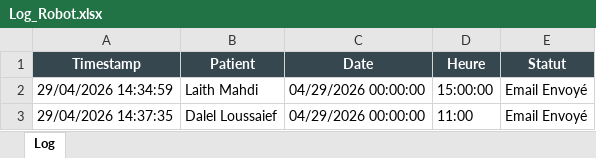
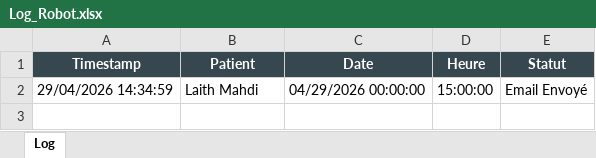
Before and after one commit to LaithMahdi/RPA-Medical-Appointment-Automation, an Excel workbook: Data/Log_Robot.xlsx, sheet Log, drawn as a sheet; values as stored, in another font and other column widths than the file's, no borders; the diff names each change by its address in the sheet, - before the commit and + after, or states it on an @@ line.

```diff
--- a/Data/Log_Robot.xlsx (sheet Log)
+++ b/Data/Log_Robot.xlsx (sheet Log)
-row 3: 29/04/2026 14:37:35 | Dalel Loussaief | 04/29/2026 00:00:00 | 11:00 | Email Envoyé
```
Also changed, not shown: Data/Agenda_Medecin.xlsx, Data/Demandes_Patients.xlsx, 11 other files.
